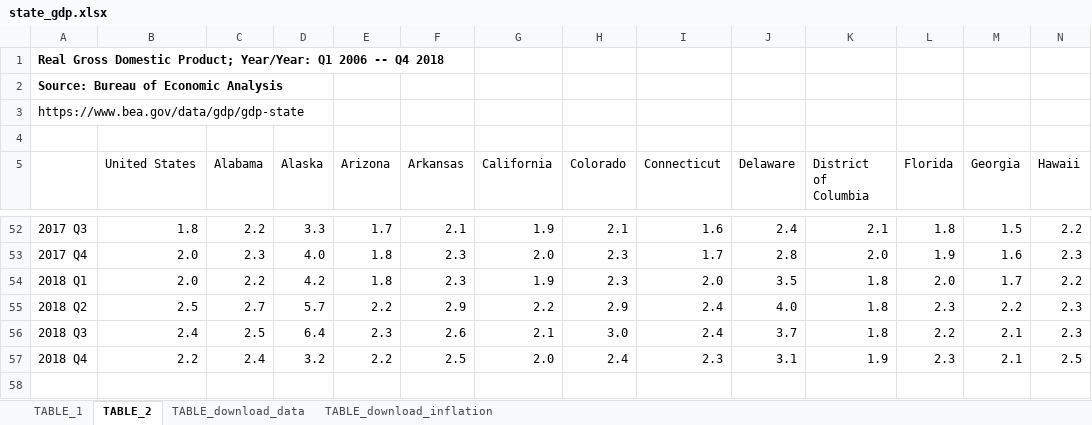
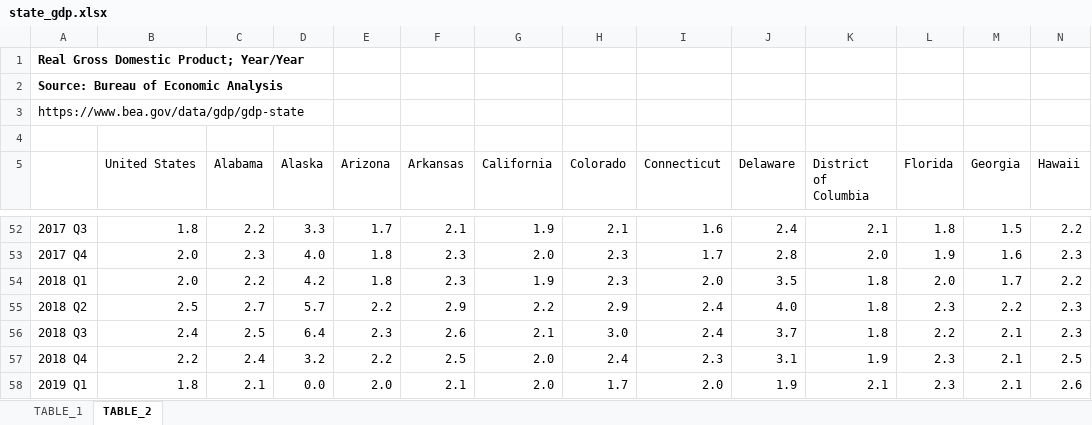
Before and after one commit to UrbanInstitute/state-economic-monitor, an Excel workbook: static/data/source/state_gdp.xlsx, sheet TABLE_2, drawn as a sheet; only a part is shown, gaps mark what is left out; values as stored, in another font and other column widths than the file's, no borders; rows hold the shown columns only; the diff names each change by its address in the sheet, - before the commit and + after, or states it on an @@ line.

```diff
--- a/static/data/source/state_gdp.xlsx (sheet TABLE_2)
+++ b/static/data/source/state_gdp.xlsx (sheet TABLE_2)
-sheet tab: TABLE_download_data
-sheet tab: TABLE_download_inflation
-A1: …Domestic Product; Year/Year: Q1 2006 -- Q4 2018
+A1: …Domestic Product; Year/Year
+row 58: 2019 Q1 | 1.8 | 2.1 | 0.0 | 2.0 | 2.1 | 2.0 | 1.7 | 2.0 | 1.9 | 2.1 | 2.3 | 2.1 | 2.6
```
Also changed, not shown: sheet TABLE_1, formulas that keep their value, static/data/source/house_price_index.xlsx, static/data/source/private_employment.xlsx, 45 other files.
